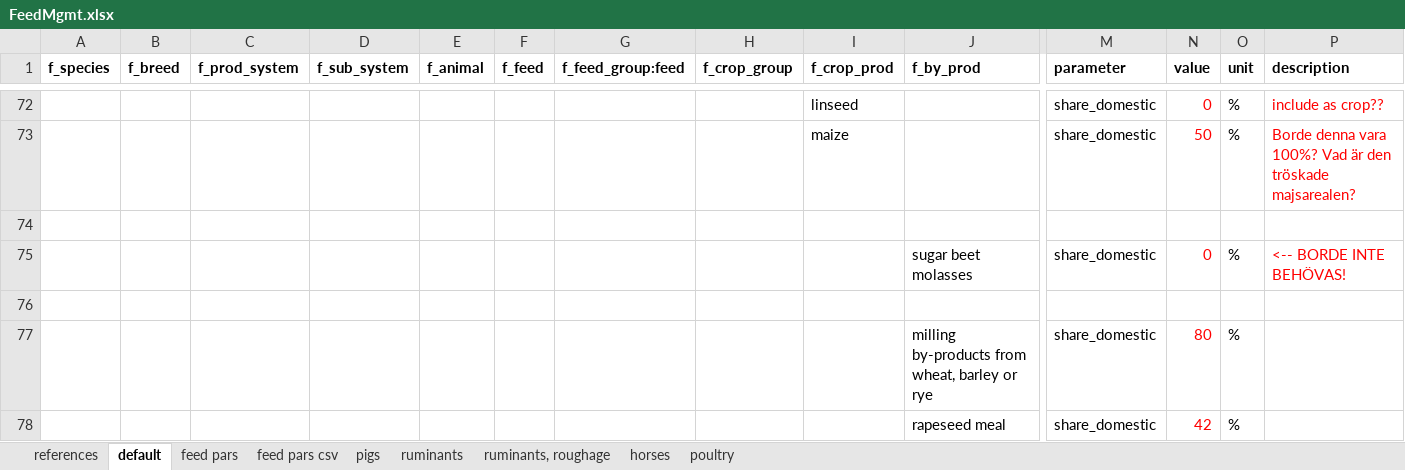
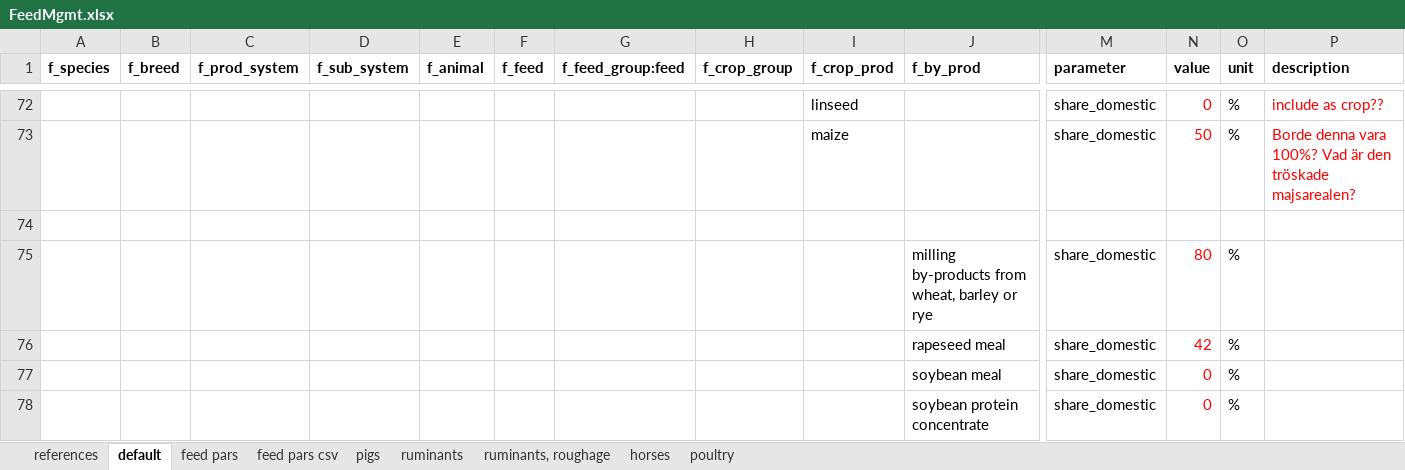
Before and after one commit to SLU-foodsystems/CIBUSmod, an Excel workbook: data/default/FeedMgmt.xlsx, sheet default, drawn as a sheet; only a part is shown, gaps mark what is left out; the shorter side is filled out with more unchanged rows; values as stored, in another font and other column widths than the file's, no borders; rows hold the shown columns only; the diff names each change by its address in the sheet, - before the commit and + after, or states it on an @@ line.

Commit message:
Removed share_domestic=0 for 'sugare beet molasses'

```diff
--- a/data/default/FeedMgmt.xlsx (sheet default)
+++ b/data/default/FeedMgmt.xlsx (sheet default)
-row 75:  |  |  |  |  |  |  |  |  | sugar beet molasses | share_domestic | 0 | % | <-- BORDE INTE BEHÖVAS!
-row 76: (empty)
```
